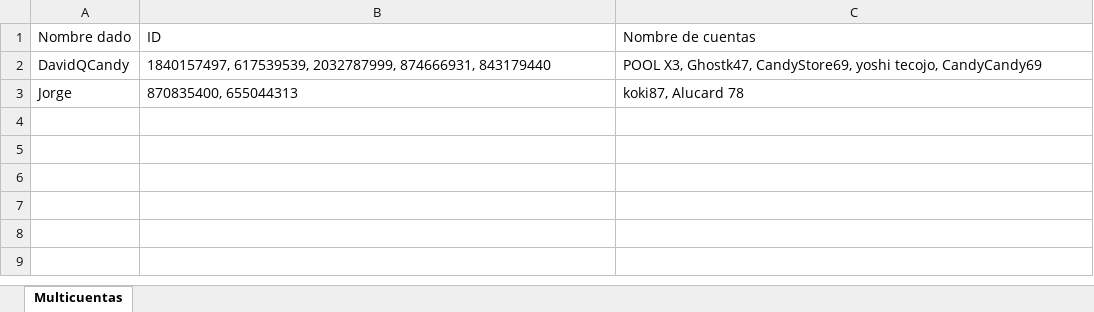
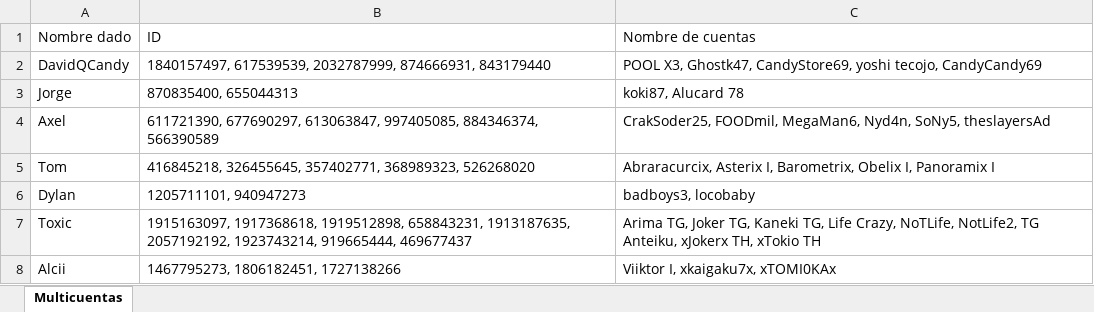
Before and after one commit to Axel5055/Bot-TH-Wsp, an Excel workbook: src/assets/excel/multicuentas.xlsx, sheet Multicuentas, drawn as a sheet; values as stored, in another font and other column widths than the file's, no borders; the diff names each change by its address in the sheet, - before the commit and + after, or states it on an @@ line.

```diff
--- a/src/assets/excel/multicuentas.xlsx (sheet Multicuentas)
+++ b/src/assets/excel/multicuentas.xlsx (sheet Multicuentas)
+row 4: Axel | 611721390, 677690297, 613063847, 997405085, 884346374, 566390589 | CrakSoder25, FOODmil, MegaMan6, Nyd4n, SoNy5, theslayersAd
+row 5: Tom | 416845218, 326455645, 357402771, 368989323, 526268020 | Abraracurcix, Asterix I, Barometrix, Obelix I, Panoramix I
+row 6: Dylan | 1205711101, 940947273 | badboys3, locobaby
+row 7: Toxic | 1915163097, 1917368618, 1919512898, 658843231, 1913187635, 2057192192, 1923743214, 919665444, 469677437 | Arima TG, Joker TG, Kaneki TG, Life Crazy, NoTLife, NotLife2, TG Anteiku, xJokerx TH, xTokio TH
+row 8: Alcii | 1467795273, 1806182451, 1727138266 | Viiktor I, xkaigaku7x, xTOMI0KAx
```
Also changed, not shown: src/assets/excel/caza.xlsx, 18 other files.
